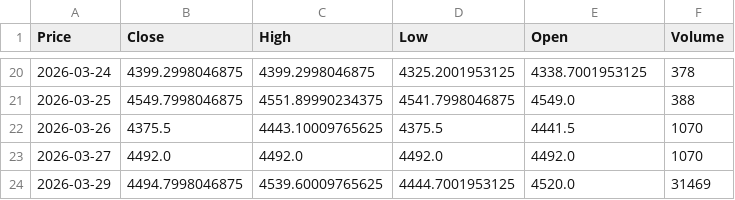
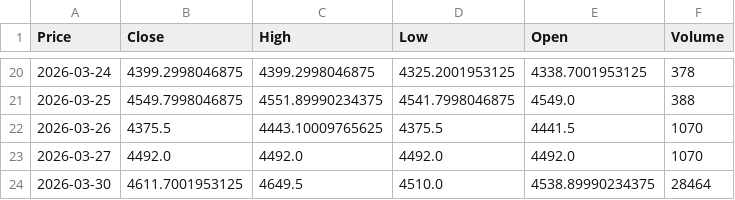
Before and after one commit to JONG1510/FPNA-python, a CSV file: data/GC_latest.csv, drawn as a sheet; only a part is shown, gaps mark what is left out; removed rows and columns are numbered as before the commit, all else as after; the diff names each change by its address in the sheet, - before the commit and + after, or states it on an @@ line.

```diff
--- a/data/GC_latest.csv
+++ b/data/GC_latest.csv
-row 24: 2026-03-29 | 4494.7998046875 | 4539.60009765625 | 4444.7001953125 | 4520.0 | 31469
+row 24: 2026-03-30 | 4611.7001953125 | 4649.5 | 4510.0 | 4538.89990234375 | 28464
```
Also changed, not shown: data/SI_latest.csv.
